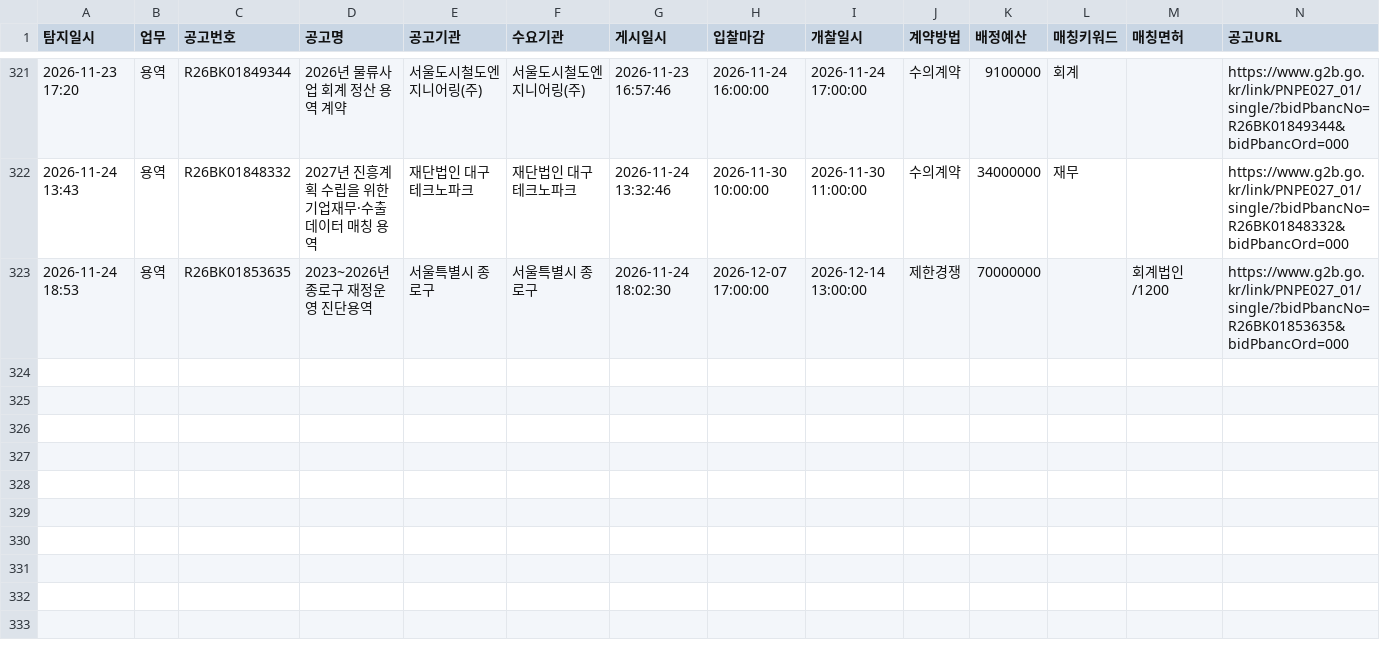
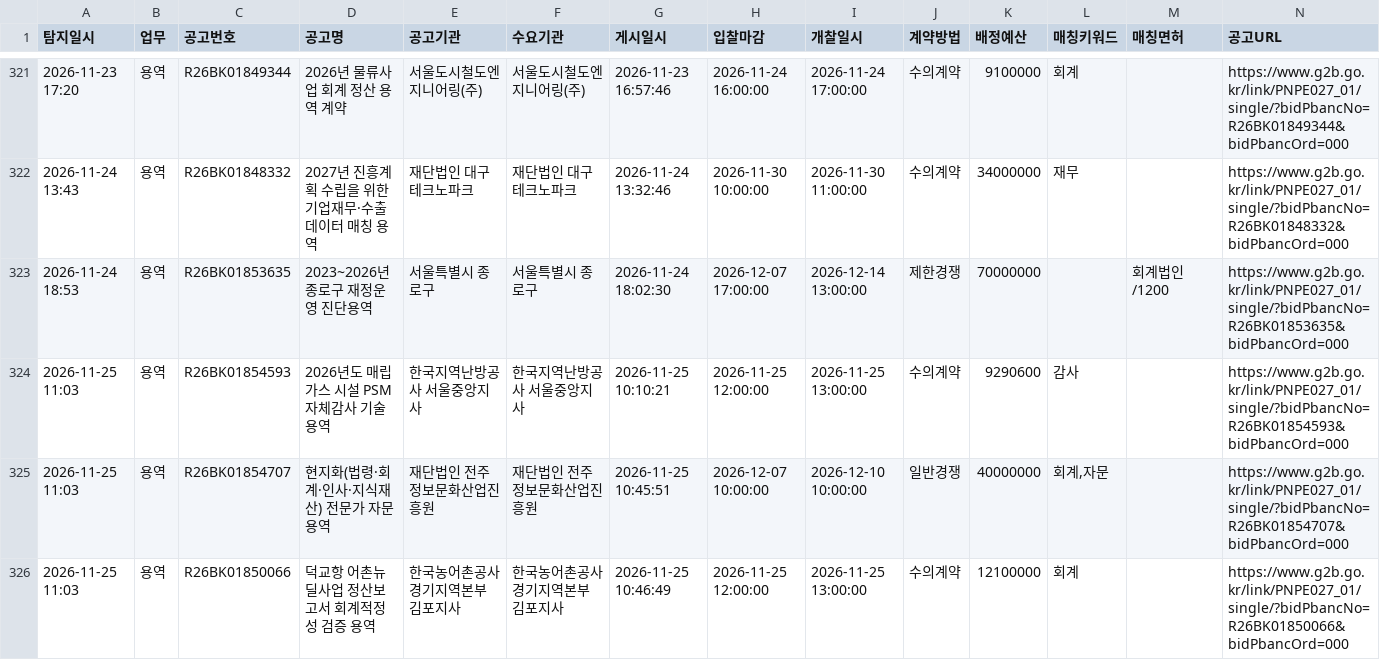
Before and after one commit to crouz070-afk/g2b-bid-alert, a CSV file: history.csv, drawn as a sheet; only a part is shown, gaps mark what is left out.

```diff
--- a/history.csv
+++ b/history.csv
@@ -323 +323,4 @@
 2026-11-24 18:53,용역,R26BK01853635,2023~2026년 종로구 재정운영 진단용역,서울특별시 종로구,서울특별시 종로구,2026-11-24 18:02:30,2026-12-07 17:00:00,2026-12-14 13:00:00,제한경쟁,70000000,,회계법인/1200,https://www.g2b.go.kr/link/PNPE027_01/single/?bidPbancNo=R26BK01853635&bidPbancOrd=000
+2026-11-25 11:03,용역,R26BK01854593,2026년도 매립가스 시설 PSM 자체감사 기술용역,한국지역난방공사 서울중앙지사,한국지역난방공사 서울중앙지사,2026-11-25 10:10:21,2026-11-25 12:00:00,2026-11-25 13:00:00,수의계약,9290600,감사,,https://www.g2b.go.kr/link/PNPE027_01/single/?bidPbancNo=R26BK01854593&bidPbancOrd=000
+2026-11-25 11:03,용역,R26BK01854707,현지화(법령·회계·인사·지식재산) 전문가 자문 용역,재단법인 전주정보문화산업진흥원,재단법인 전주정보문화산업진흥원,2026-11-25 10:45:51,2026-12-07 10:00:00,2026-12-10 10:00:00,일반경쟁,40000000,"회계,자문",,https://www.g2b.go.kr/link/PNPE027_01/single/?bidPbancNo=R26BK01854707&bidPbancOrd=000
+2026-11-25 11:03,용역,R26BK01850066,덕교항 어촌뉴딜사업 정산보고서 회계적정성 검증 용역,한국농어촌공사 경기지역본부 김포지사,한국농어촌공사 경기지역본부 김포지사,2026-11-25 10:46:49,2026-11-25 12:00:00,2026-11-25 13:00:00,수의계약,12100000,회계,,https://www.g2b.go.kr/link/PNPE027_01/single/?bidPbancNo=R26BK01850066&bidPbancOrd=000
```
Also changed, not shown: 2 other files.
